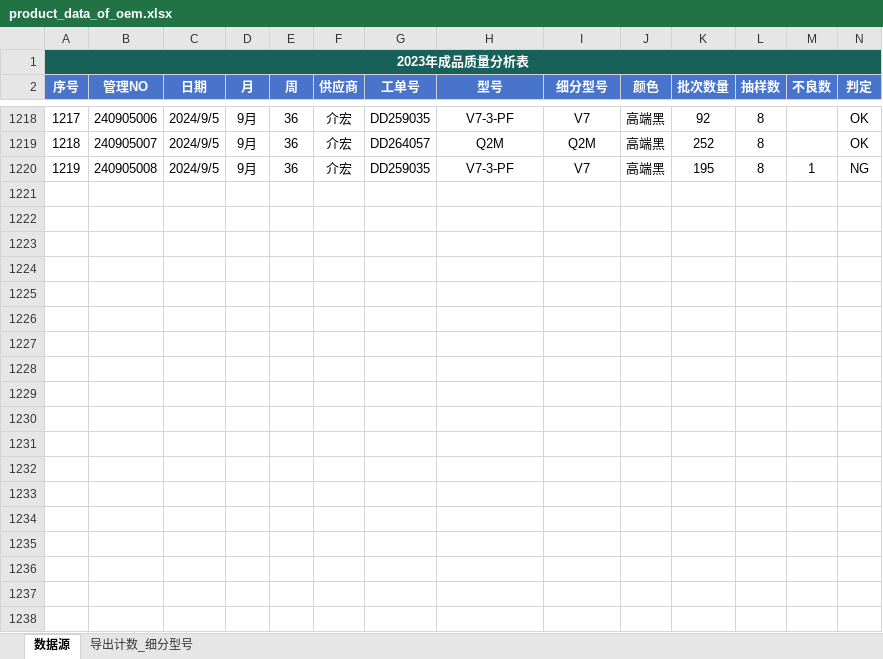
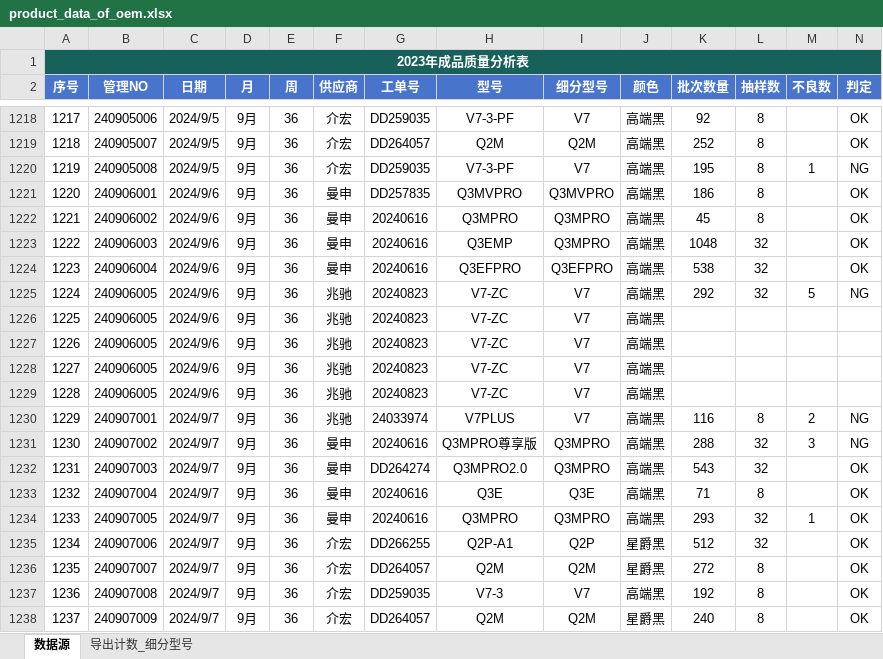
Before and after one commit to jayqunding1988/python_to_charts, an Excel workbook: product_data_of_oem.xlsx, sheet 数据源, drawn as a sheet; only a part is shown, gaps mark what is left out; values as stored, in another font and other column widths than the file's, no borders; conditional formats and table styles not drawn; rows hold the shown columns only; the diff covers the shown part only; the diff names each change by its address in the sheet, - before the commit and + after, or states it on an @@ line.

Commit message:
excel data

```diff
--- a/product_data_of_oem.xlsx (sheet 数据源)
+++ b/product_data_of_oem.xlsx (sheet 数据源)
+row 1221: 1220 | 240906001 | 2024/9/6 | 9月 | 36 | 曼申 | DD257835 | Q3MVPRO | Q3MVPRO | 高端黑 | 186 | 8 |  | OK
+row 1222: 1221 | 240906002 | 2024/9/6 | 9月 | 36 | 曼申 | 20240616 | Q3MPRO | Q3MPRO | 高端黑 | 45 | 8 |  | OK
+row 1223: 1222 | 240906003 | 2024/9/6 | 9月 | 36 | 曼申 | 20240616 | Q3EMP | Q3MPRO | 高端黑 | 1048 | 32 |  | OK
+row 1224: 1223 | 240906004 | 2024/9/6 | 9月 | 36 | 曼申 | 20240616 | Q3EFPRO | Q3EFPRO | 高端黑 | 538 | 32 |  | OK
+row 1225: 1224 | 240906005 | 2024/9/6 | 9月 | 36 | 兆驰 | 20240823 | V7-ZC | V7 | 高端黑 | 292 | 32 | 5 | NG
+row 1226: 1225 | 240906005 | 2024/9/6 | 9月 | 36 | 兆驰 | 20240823 | V7-ZC | V7 | 高端黑
+row 1227: 1226 | 240906005 | 2024/9/6 | 9月 | 36 | 兆驰 | 20240823 | V7-ZC | V7 | 高端黑
+row 1228: 1227 | 240906005 | 2024/9/6 | 9月 | 36 | 兆驰 | 20240823 | V7-ZC | V7 | 高端黑
+row 1229: 1228 | 240906005 | 2024/9/6 | 9月 | 36 | 兆驰 | 20240823 | V7-ZC | V7 | 高端黑
+row 1230: 1229 | 240907001 | 2024/9/7 | 9月 | 36 | 兆驰 | 24033974 | V7PLUS | V7 | 高端黑 | 116 | 8 | 2 | NG
+row 1231: 1230 | 240907002 | 2024/9/7 | 9月 | 36 | 曼申 | 20240616 | Q3MPRO尊享版 | Q3MPRO | 高端黑 | 288 | 32 | 3 | NG
+row 1232: 1231 | 240907003 | 2024/9/7 | 9月 | 36 | 曼申 | DD264274 | Q3MPRO2.0 | Q3MPRO | 高端黑 | 543 | 32 |  | OK
+row 1233: 1232 | 240907004 | 2024/9/7 | 9月 | 36 | 曼申 | 20240616 | Q3E | Q3E | 高端黑 | 71 | 8 |  | OK
+row 1234: 1233 | 240907005 | 2024/9/7 | 9月 | 36 | 曼申 | 20240616 | Q3MPRO | Q3MPRO | 高端黑 | 293 | 32 | 1 | OK
+row 1235: 1234 | 240907006 | 2024/9/7 | 9月 | 36 | 介宏 | DD266255 | Q2P-A1 | Q2P | 星爵黑 | 512 | 32 |  | OK
+row 1236: 1235 | 240907007 | 2024/9/7 | 9月 | 36 | 介宏 | DD264057 | Q2M | Q2M | 星爵黑 | 272 | 8 |  | OK
+row 1237: 1236 | 240907008 | 2024/9/7 | 9月 | 36 | 介宏 | DD259035 | V7-3 | V7 | 高端黑 | 192 | 8 |  | OK
+row 1238: 1237 | 240907009 | 2024/9/7 | 9月 | 36 | 介宏 | DD264057 | Q2M | Q2M | 星爵黑 | 240 | 8 |  | OK
```
Also changed, not shown: 58 added rows and 2 edited cells elsewhere in this sheet.
